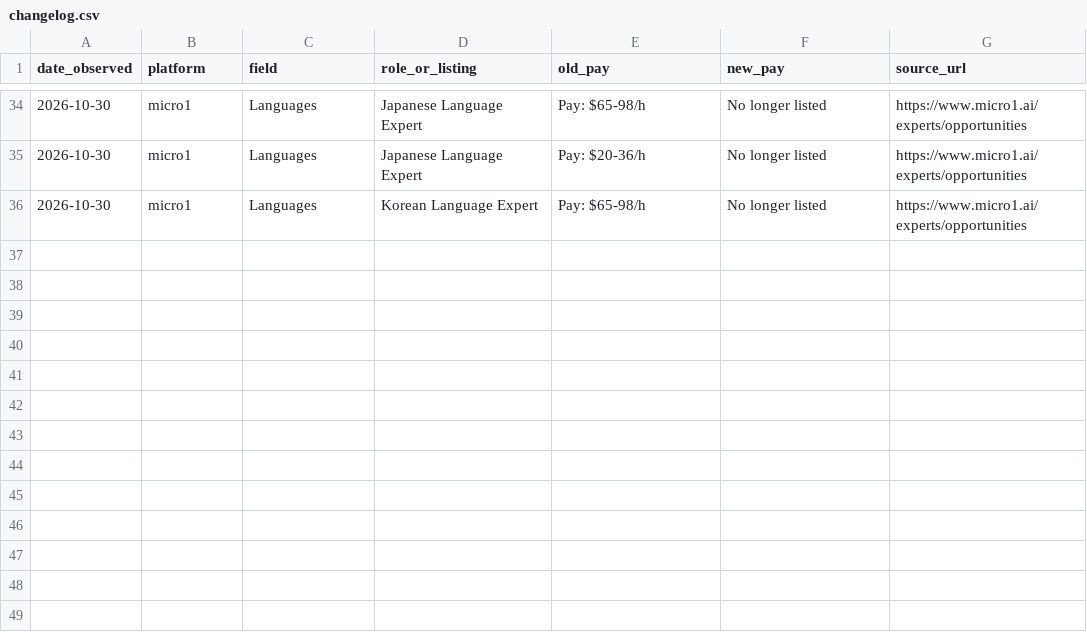
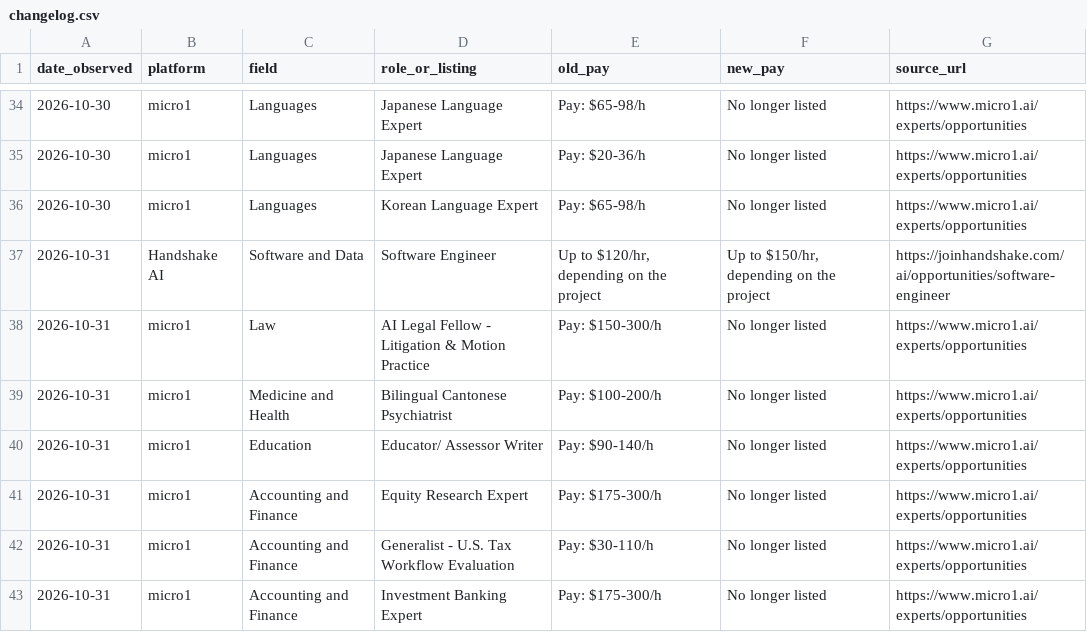
Before and after one commit to knackboard-data/pay-data, a CSV file: changelog.csv, drawn as a sheet; only a part is shown, gaps mark what is left out.

Commit message:
Pay data update: Handshake Software Engineer pay change and 6 micro1 listings removed (2026-10-31)

```diff
--- a/changelog.csv
+++ b/changelog.csv
@@ -36 +36,8 @@ date_observed,platform,field,role_or_listing,old_pay,new_pay,source_url
 2026-10-30,micro1,Languages,Korean Language Expert,Pay: $65-98/h,No longer listed,https://www.micro1.ai/experts/opportunities
+2026-10-31,Handshake AI,Software and Data,Software Engineer,"Up to $120/hr, depending on the project","Up to $150/hr, depending on the project",https://joinhandshake.com/ai/opportunities/software-engineer
+2026-10-31,micro1,Law,AI Legal Fellow - Litigation & Motion Practice,Pay: $150-300/h,No longer listed,https://www.micro1.ai/experts/opportunities
+2026-10-31,micro1,Medicine and Health,Bilingual Cantonese Psychiatrist,Pay: $100-200/h,No longer listed,https://www.micro1.ai/experts/opportunities
+2026-10-31,micro1,Education,Educator/ Assessor Writer,Pay: $90-140/h,No longer listed,https://www.micro1.ai/experts/opportunities
+2026-10-31,micro1,Accounting and Finance,Equity Research Expert,Pay: $175-300/h,No longer listed,https://www.micro1.ai/experts/opportunities
+2026-10-31,micro1,Accounting and Finance,Generalist - U.S. Tax Workflow Evaluation,Pay: $30-110/h,No longer listed,https://www.micro1.ai/experts/opportunities
+2026-10-31,micro1,Accounting and Finance,Investment Banking Expert,Pay: $175-300/h,No longer listed,https://www.micro1.ai/experts/opportunities
```
Also changed, not shown: pay-tracker-history.csv, pay-tracker.csv, 6 other files.
